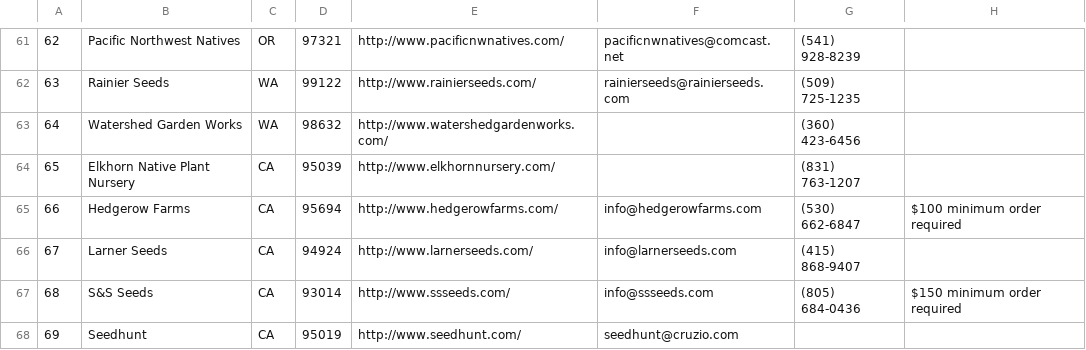
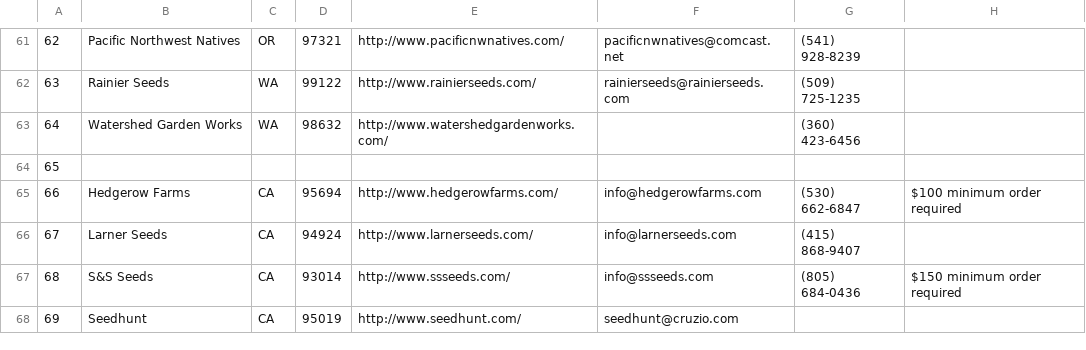
Before and after one commit to haileyxerces/MilkweedTables, a CSV file: sources.csv, drawn as a sheet; only a part is shown, gaps mark what is left out.

Commit message:
Update sources.csv

```diff
--- a/sources.csv
+++ b/sources.csv
@@ -63,3 +63,3 @@
 64,Watershed Garden Works,WA,98632,http://www.watershedgardenworks.com/,,(360) 423-6456,,
-65,Elkhorn Native Plant Nursery,CA,95039,http://www.elkhornnursery.com/,,(831) 763-1207,,
+65,,,,,,,,
 66,Hedgerow Farms,CA,95694,http://www.hedgerowfarms.com/,info@hedgerowfarms.com,(530) 662-6847,$100 minimum order required,
```
